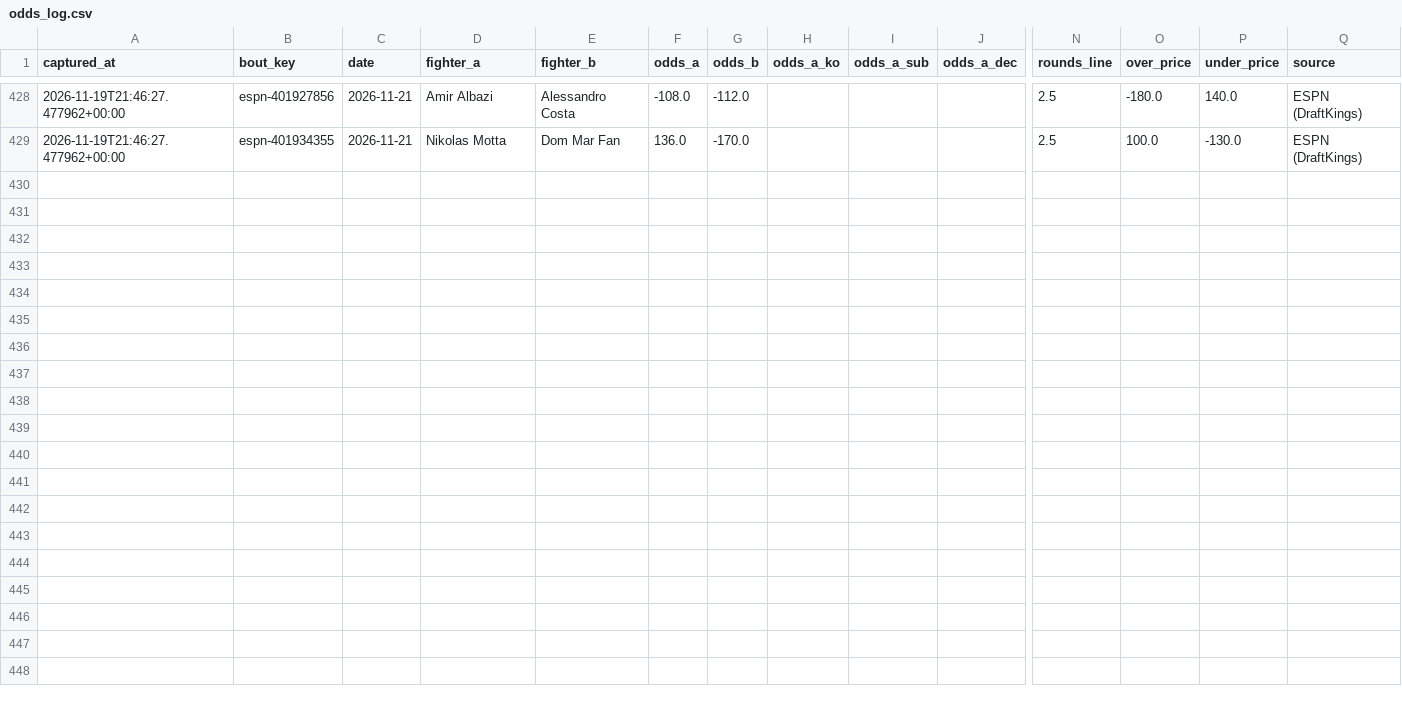
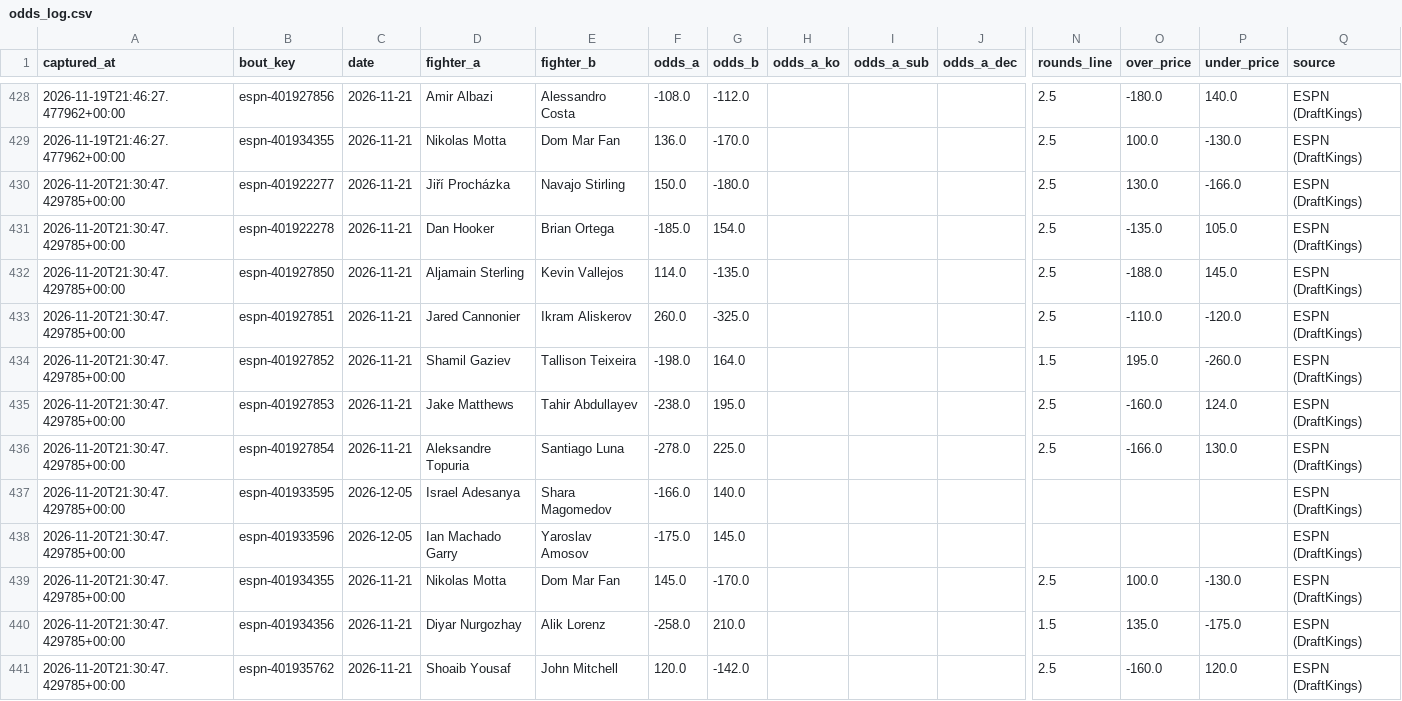
Before and after one commit to AramyJFerrent/AramyJFerrent, a CSV file: UFCFightPredictor/data/odds_log.csv, drawn as a sheet; only a part is shown, gaps mark what is left out; rows hold the shown columns only; the diff names each change by its address in the sheet, - before the commit and + after, or states it on an @@ line.

```diff
--- a/UFCFightPredictor/data/odds_log.csv
+++ b/UFCFightPredictor/data/odds_log.csv
+row 430: 2026-11-20T21:30:47.429785+00:00 | espn-401922277 | 2026-11-21 | Jiří Procházka | Navajo Stirling | 150.0 | -180.0 |  |  |  | 2.5 | 130.0 | -166.0 | ESPN (DraftKings)
+row 431: 2026-11-20T21:30:47.429785+00:00 | espn-401922278 | 2026-11-21 | Dan Hooker | Brian Ortega | -185.0 | 154.0 |  |  |  | 2.5 | -135.0 | 105.0 | ESPN (DraftKings)
+row 432: 2026-11-20T21:30:47.429785+00:00 | espn-401927850 | 2026-11-21 | Aljamain Sterling | Kevin Vallejos | 114.0 | -135.0 |  |  |  | 2.5 | -188.0 | 145.0 | ESPN (DraftKings)
+row 433: 2026-11-20T21:30:47.429785+00:00 | espn-401927851 | 2026-11-21 | Jared Cannonier | Ikram Aliskerov | 260.0 | -325.0 |  |  |  | 2.5 | -110.0 | -120.0 | ESPN (DraftKings)
+row 434: 2026-11-20T21:30:47.429785+00:00 | espn-401927852 | 2026-11-21 | Shamil Gaziev | Tallison Teixeira | -198.0 | 164.0 |  |  |  | 1.5 | 195.0 | -260.0 | ESPN (DraftKings)
+row 435: 2026-11-20T21:30:47.429785+00:00 | espn-401927853 | 2026-11-21 | Jake Matthews | Tahir Abdullayev | -238.0 | 195.0 |  |  |  | 2.5 | -160.0 | 124.0 | ESPN (DraftKings)
+row 436: 2026-11-20T21:30:47.429785+00:00 | espn-401927854 | 2026-11-21 | Aleksandre Topuria | Santiago Luna | -278.0 | 225.0 |  |  |  | 2.5 | -166.0 | 130.0 | ESPN (DraftKings)
+row 437: 2026-11-20T21:30:47.429785+00:00 | espn-401933595 | 2026-12-05 | Israel Adesanya | Shara Magomedov | -166.0 | 140.0 |  |  |  |  |  |  | ESPN (DraftKings)
+row 438: 2026-11-20T21:30:47.429785+00:00 | espn-401933596 | 2026-12-05 | Ian Machado Garry | Yaroslav Amosov | -175.0 | 145.0 |  |  |  |  |  |  | ESPN (DraftKings)
+row 439: 2026-11-20T21:30:47.429785+00:00 | espn-401934355 | 2026-11-21 | Nikolas Motta | Dom Mar Fan | 145.0 | -170.0 |  |  |  | 2.5 | 100.0 | -130.0 | ESPN (DraftKings)
+row 440: 2026-11-20T21:30:47.429785+00:00 | espn-401934356 | 2026-11-21 | Diyar Nurgozhay | Alik Lorenz | -258.0 | 210.0 |  |  |  | 1.5 | 135.0 | -175.0 | ESPN (DraftKings)
+row 441: 2026-11-20T21:30:47.429785+00:00 | espn-401935762 | 2026-11-21 | Shoaib Yousaf | John Mitchell | 120.0 | -142.0 |  |  |  | 2.5 | -160.0 | 120.0 | ESPN (DraftKings)
```
Also changed, not shown: UFCFightPredictor/predictions/ratings.csv, 4 other files.
